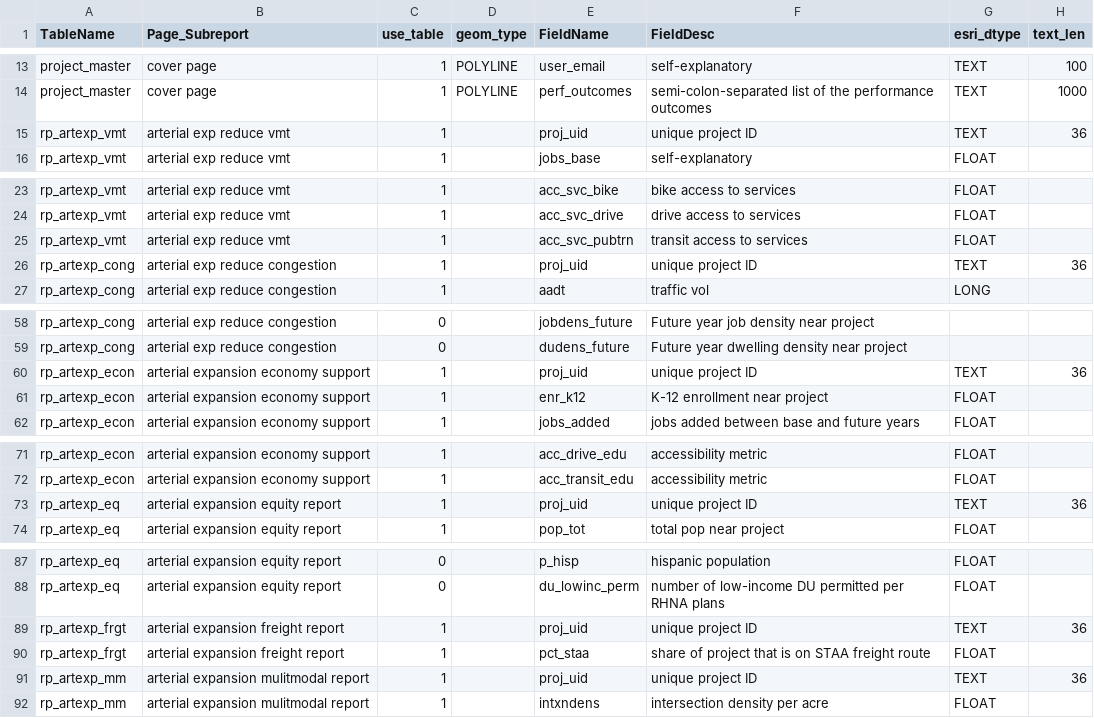
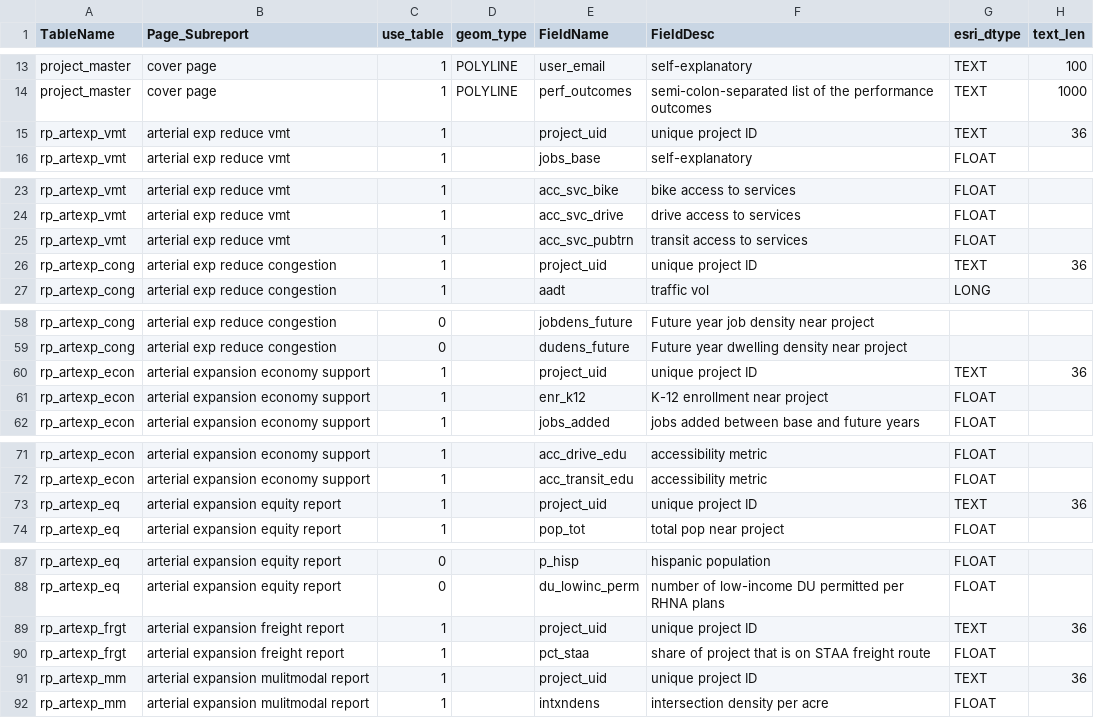
Before and after one commit to SACOG/PPA3, a CSV file: layer-building/build_outputs_db/output_db_tables_test.csv, drawn as a sheet; only a part is shown, gaps mark what is left out; the diff covers the shown part only.

```diff
--- a/layer-building/build_outputs_db/output_db_tables_test.csv
+++ b/layer-building/build_outputs_db/output_db_tables_test.csv
@@ -14,3 +14,3 @@ project_master,cover page,1,POLYLINE,user_email,self-explanatory,TEXT,100
 project_master,cover page,1,POLYLINE,perf_outcomes,semi-colon-separated list of the performance outcomes,TEXT,1000
-rp_artexp_vmt,arterial exp reduce vmt,1,,proj_uid,unique project ID,TEXT,36
+rp_artexp_vmt,arterial exp reduce vmt,1,,project_uid,unique project ID,TEXT,36
 rp_artexp_vmt,arterial exp reduce vmt,1,,jobs_base,self-explanatory,FLOAT,
@@ -25,3 +25,3 @@ rp_artexp_vmt,arterial exp reduce vmt,1,,acc_svc_drive,drive access to services,
 rp_artexp_vmt,arterial exp reduce vmt,1,,acc_svc_pubtrn,transit access to services,FLOAT,
-rp_artexp_cong,arterial exp reduce congestion,1,,proj_uid,unique project ID,TEXT,36
+rp_artexp_cong,arterial exp reduce congestion,1,,project_uid,unique project ID,TEXT,36
 rp_artexp_cong,arterial exp reduce congestion,1,,aadt,traffic vol,LONG,
@@ -59,3 +59,3 @@ rp_artexp_cong,arterial exp reduce congestion,0,,jobdens_future,Future year job
 rp_artexp_cong,arterial exp reduce congestion,0,,dudens_future,Future year dwelling density near project,,
-rp_artexp_econ,arterial expansion economy support,1,,proj_uid,unique project ID,TEXT,36
+rp_artexp_econ,arterial expansion economy support,1,,project_uid,unique project ID,TEXT,36
 rp_artexp_econ,arterial expansion economy support,1,,enr_k12,K-12 enrollment near project,FLOAT,
@@ -72,3 +72,3 @@ rp_artexp_econ,arterial expansion economy support,1,,acc_drive_edu,accessibility
 rp_artexp_econ,arterial expansion economy support,1,,acc_transit_edu,accessibility metric,FLOAT,
-rp_artexp_eq,arterial expansion equity report,1,,proj_uid,unique project ID,TEXT,36
+rp_artexp_eq,arterial expansion equity report,1,,project_uid,unique project ID,TEXT,36
 rp_artexp_eq,arterial expansion equity report,1,,pop_tot,total pop near project,FLOAT,
@@ -88,5 +88,5 @@ rp_artexp_eq,arterial expansion equity report,0,,p_hisp,hispanic population,FLOA
 rp_artexp_eq,arterial expansion equity report,0,,du_lowinc_perm,number of low-income DU permitted per RHNA plans,FLOAT,
-rp_artexp_frgt,arterial expansion freight report,1,,proj_uid,unique project ID,TEXT,36
+rp_artexp_frgt,arterial expansion freight report,1,,project_uid,unique project ID,TEXT,36
 rp_artexp_frgt,arterial expansion freight report,1,,pct_staa,share of project that is on STAA freight route,FLOAT,
-rp_artexp_mm,arterial expansion mulitmodal report,1,,proj_uid,unique project ID,TEXT,36
+rp_artexp_mm,arterial expansion mulitmodal report,1,,project_uid,unique project ID,TEXT,36
 rp_artexp_mm,arterial expansion mulitmodal report,1,,intxndens,intersection density per acre,FLOAT,
```
Also changed, not shown: 9 edited cells elsewhere in this file, 5 other files.
